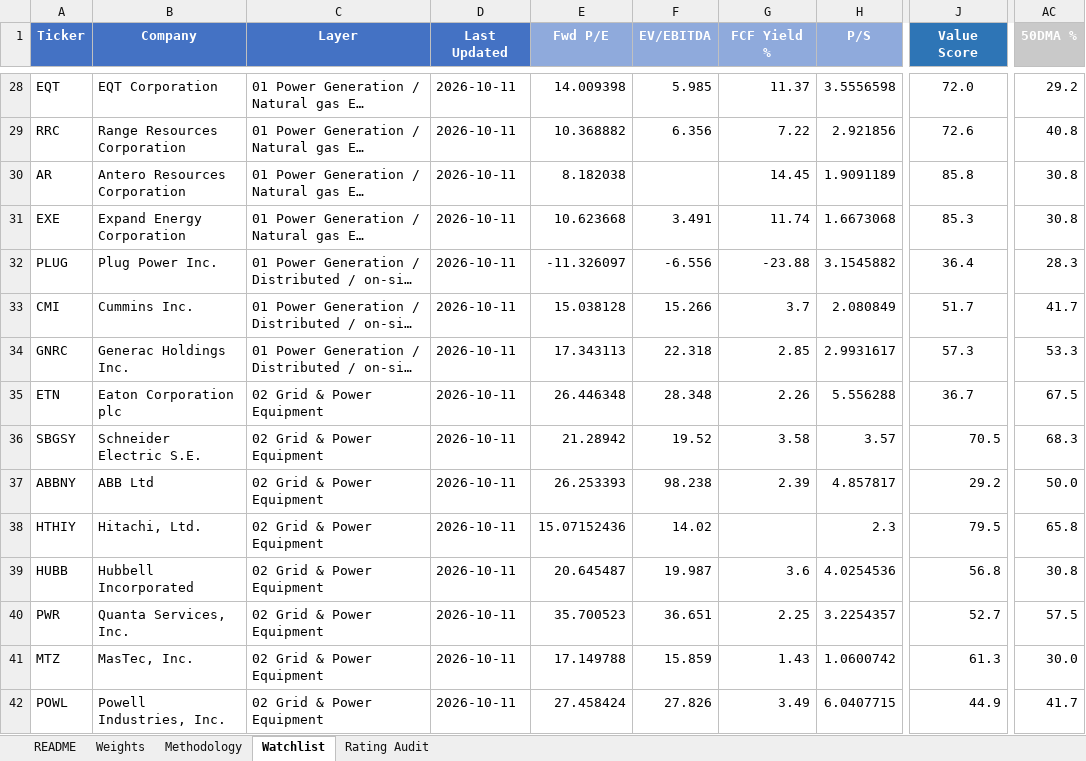
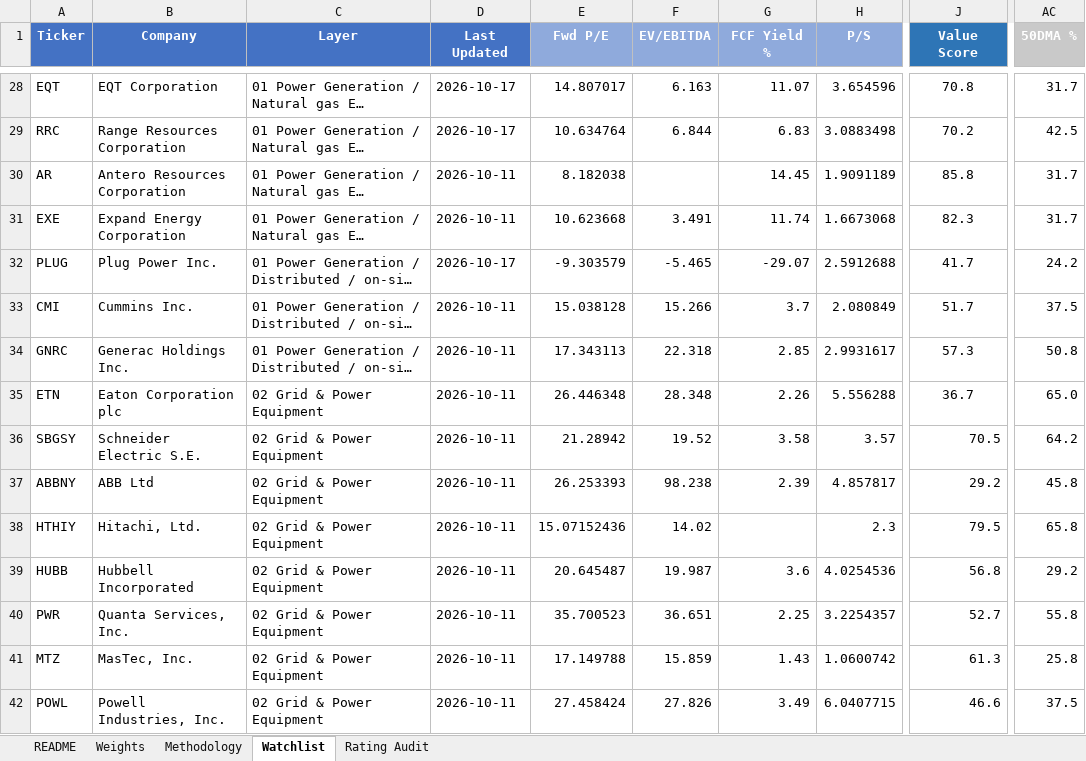
Before and after one commit to dgaraventa5/ai-stocks, an Excel workbook: 00-master/ai_supply_chain_scoring.xlsx, sheet Watchlist, drawn as a sheet; only a part is shown, gaps mark what is left out; long unchanged cells end in …; values as stored, in another font and other column widths than the file's, no borders; conditional formats not drawn; the diff covers the shown part only; the diff names each change by its address in the sheet, - before the commit and + after, or states it on an @@ line.

```diff
--- a/00-master/ai_supply_chain_scoring.xlsx (sheet Watchlist)
+++ b/00-master/ai_supply_chain_scoring.xlsx (sheet Watchlist)
-D28:D29 (Last Updated): 2026-10-11
+D28:D29 (Last Updated): 2026-10-17
-E28 (Fwd P/E): 14.009398
+E28 (Fwd P/E): 14.807017
-F28 (EV/EBITDA): 5.985
+F28 (EV/EBITDA): 6.163
-G28 (FCF Yield %): 11.37
+G28 (FCF Yield %): 11.07
-H28 (P/S): 3.5556598
+H28 (P/S): 3.654596
-J28 (Value Score): 72.0
+J28 (Value Score): 70.8
-AC28 (50DMA %): 29.2
+AC28 (50DMA %): 31.7
-E29 (Fwd P/E): 10.368882
+E29 (Fwd P/E): 10.634764
-F29 (EV/EBITDA): 6.356
+F29 (EV/EBITDA): 6.844
-G29 (FCF Yield %): 7.22
+G29 (FCF Yield %): 6.83
-H29 (P/S): 2.921856
+H29 (P/S): 3.0883498
-J29 (Value Score): 72.6
+J29 (Value Score): 70.2
-AC29 (50DMA %): 40.8
+AC29 (50DMA %): 42.5
-AC30:AC31 (50DMA %): 30.8
+AC30:AC31 (50DMA %): 31.7
-J31 (Value Score): 85.3
+J31 (Value Score): 82.3
-D32 (Last Updated): 2026-10-11
+D32 (Last Updated): 2026-10-17
-E32 (Fwd P/E): -11.326097
+E32 (Fwd P/E): -9.303579
-F32 (EV/EBITDA): -6.556
+F32 (EV/EBITDA): -5.465
-G32 (FCF Yield %): -23.88
+G32 (FCF Yield %): -29.07
-H32 (P/S): 3.1545882
+H32 (P/S): 2.5912688
-J32 (Value Score): 36.4
+J32 (Value Score): 41.7
-AC32 (50DMA %): 28.3
+AC32 (50DMA %): 24.2
-AC33 (50DMA %): 41.7
+AC33 (50DMA %): 37.5
-AC34 (50DMA %): 53.3
+AC34 (50DMA %): 50.8
-AC35 (50DMA %): 67.5
+AC35 (50DMA %): 65.0
-AC36 (50DMA %): 68.3
+AC36 (50DMA %): 64.2
-AC37 (50DMA %): 50.0
+AC37 (50DMA %): 45.8
-AC39 (50DMA %): 30.8
+AC39 (50DMA %): 29.2
-AC40 (50DMA %): 57.5
+AC40 (50DMA %): 55.8
-AC41 (50DMA %): 30.0
+AC41 (50DMA %): 25.8
-J42 (Value Score): 44.9
+J42 (Value Score): 46.6
-AC42 (50DMA %): 41.7
+AC42 (50DMA %): 37.5
```
Also changed, not shown: 198 edited cells elsewhere in this sheet, 22 other files.
